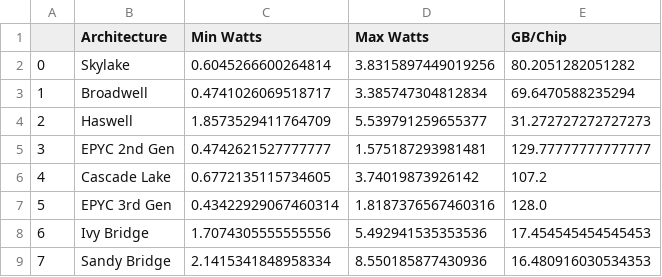
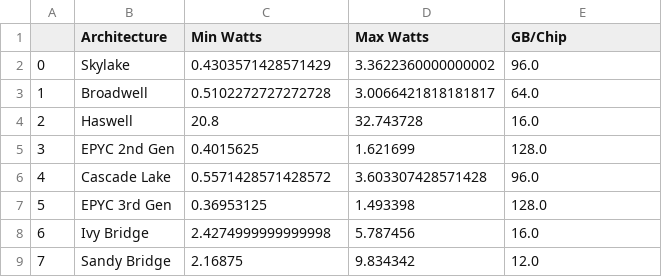
Before and after one commit to cloud-carbon-footprint/cloud-carbon-coefficients, a CSV file: output/coefficients-gcp-use.csv, drawn as a sheet.

```diff
--- a/output/coefficients-gcp-use.csv
+++ b/output/coefficients-gcp-use.csv
@@ -1,9 +1,9 @@
 ,Architecture,Min Watts,Max Watts,GB/Chip
-0,Skylake,0.6045266600264814,3.8315897449019256,80.2051282051282
-1,Broadwell,0.4741026069518717,3.385747304812834,69.6470588235294
-2,Haswell,1.8573529411764709,5.539791259655377,31.272727272727273
-3,EPYC 2nd Gen,0.4742621527777777,1.575187293981481,129.77777777777777
-4,Cascade Lake,0.6772135115734605,3.74019873926142,107.2
-5,EPYC 3rd Gen,0.43422929067460314,1.8187376567460316,128.0
-6,Ivy Bridge,1.7074305555555556,5.492941535353536,17.454545454545453
-7,Sandy Bridge,2.1415341848958334,8.550185877430936,16.480916030534353
+0,Skylake,0.4303571428571429,3.3622360000000002,96.0
+1,Broadwell,0.5102272727272728,3.0066421818181817,64.0
+2,Haswell,20.8,32.743728,16.0
+3,EPYC 2nd Gen,0.4015625,1.621699,128.0
+4,Cascade Lake,0.5571428571428572,3.603307428571428,96.0
+5,EPYC 3rd Gen,0.36953125,1.493398,128.0
+6,Ivy Bridge,2.4274999999999998,5.787456,16.0
+7,Sandy Bridge,2.16875,9.834342,12.0
```
Also changed, not shown: output/coefficients-aws-use.csv, output/coefficients-azure-use.csv, 2 other files.
